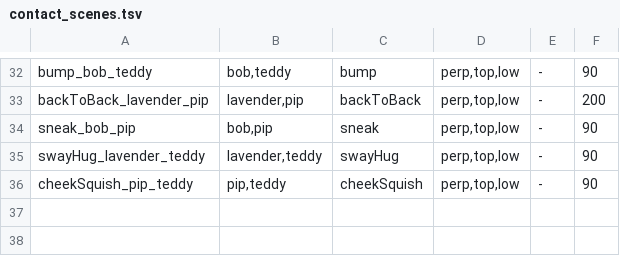
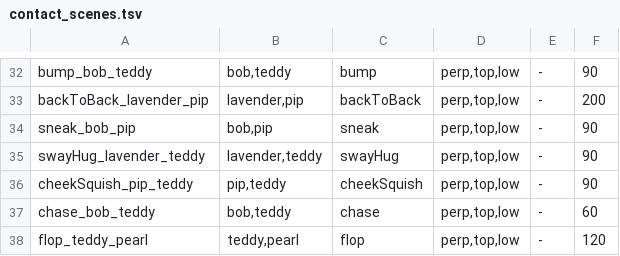
Before and after one commit to quietstormio/Jelbies, a TSV file: scripts/contact_scenes.tsv, drawn as a sheet; only a part is shown, gaps mark what is left out; the diff names each change by its address in the sheet, - before the commit and + after, or states it on an @@ line.

```diff
--- a/scripts/contact_scenes.tsv
+++ b/scripts/contact_scenes.tsv
+row 37: chase_bob_teddy | bob,teddy | chase | perp,top,low | - | 60
+row 38: flop_teddy_pearl | teddy,pearl | flop | perp,top,low | - | 120
```
Also changed, not shown: 7 other files.
